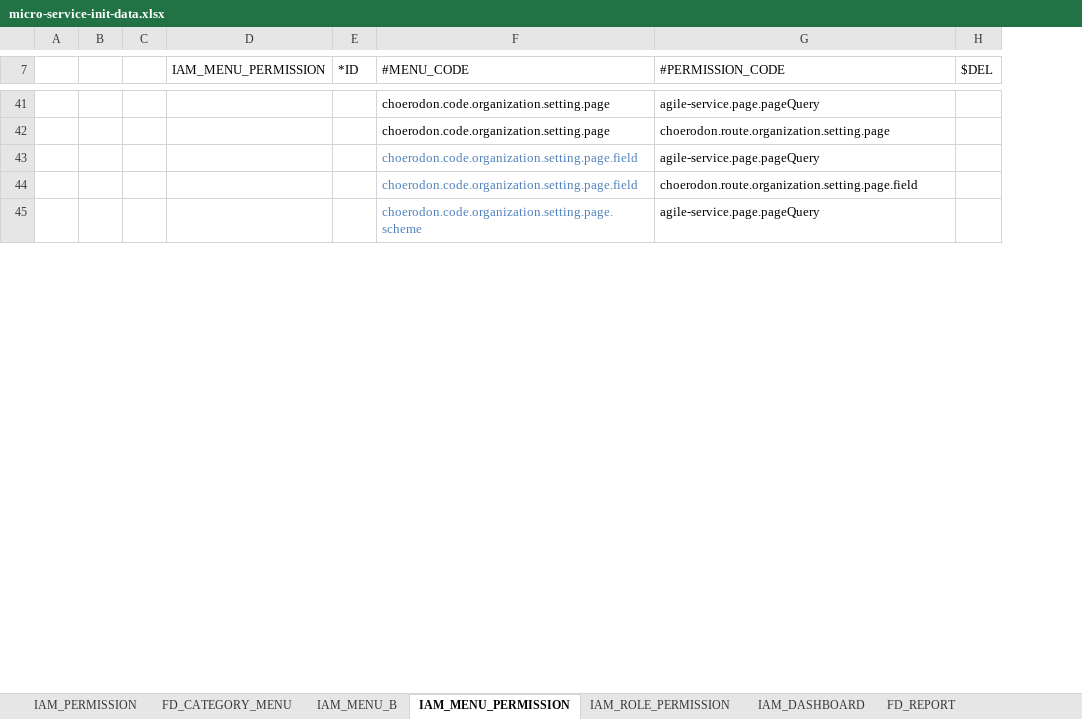
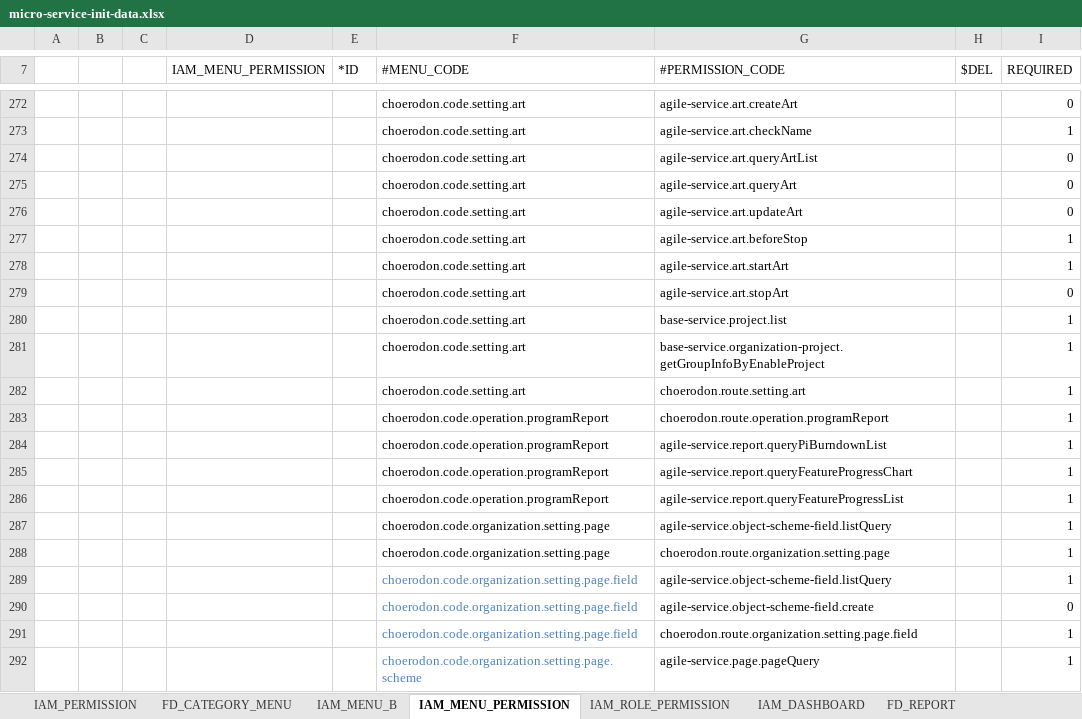
Before and after one commit to open-hand/agile-service, an Excel workbook: src/main/resources/script/meta/micro-service-init-data.xlsx, sheet IAM_MENU_PERMISSION, drawn as a sheet; only a part is shown, gaps mark what is left out; values as stored, in another font and other column widths than the file's, no borders; removed rows and columns are numbered as before the commit, all else as after; the diff covers the shown part only; the diff names each change by its address in the sheet, - before the commit and + after, or states it on an @@ line.

Commit message:
[ADD]权限表格添加REQUIRED字段

```diff
--- a/src/main/resources/script/meta/micro-service-init-data.xlsx (sheet IAM_MENU_PERMISSION)
+++ b/src/main/resources/script/meta/micro-service-init-data.xlsx (sheet IAM_MENU_PERMISSION)
-column H ($DEL), empty
+column H ($DEL), empty
+column I (REQUIRED), rows 287-289: all 1; rows 291-292: 1 | 1
+row 272:  |  |  |  |  | choerodon.code.setting.art | agile-service.art.createArt |  | 0
+row 273:  |  |  |  |  | choerodon.code.setting.art | agile-service.art.checkName |  | 1
+row 274:  |  |  |  |  | choerodon.code.setting.art | agile-service.art.queryArtList |  | 0
+row 275:  |  |  |  |  | choerodon.code.setting.art | agile-service.art.queryArt |  | 0
+row 276:  |  |  |  |  | choerodon.code.setting.art | agile-service.art.updateArt |  | 0
+row 277:  |  |  |  |  | choerodon.code.setting.art | agile-service.art.beforeStop |  | 1
+row 278:  |  |  |  |  | choerodon.code.setting.art | agile-service.art.startArt |  | 1
+row 279:  |  |  |  |  | choerodon.code.setting.art | agile-service.art.stopArt |  | 0
+row 280:  |  |  |  |  | choerodon.code.setting.art | base-service.project.list |  | 1
+row 281:  |  |  |  |  | choerodon.code.setting.art | base-service.organization-project.getGroupInfoByEnableProject |  | 1
+row 282:  |  |  |  |  | choerodon.code.setting.art | choerodon.route.setting.art |  | 1
+row 283:  |  |  |  |  | choerodon.code.operation.programReport | choerodon.route.operation.programReport |  | 1
+row 284:  |  |  |  |  | choerodon.code.operation.programReport | agile-service.report.queryPiBurndownList |  | 1
+row 285:  |  |  |  |  | choerodon.code.operation.programReport | agile-service.report.queryFeatureProgressChart |  | 1
+row 286:  |  |  |  |  | choerodon.code.operation.programReport | agile-service.report.queryFeatureProgressList |  | 1
-G287 (#PERMISSION_CODE): agile-service.page.pageQuery
+G287 (#PERMISSION_CODE): agile-service.object-scheme-field.listQuery
-G289 (#PERMISSION_CODE): agile-service.page.pageQuery
+G289 (#PERMISSION_CODE): agile-service.object-scheme-field.listQuery
+row 290:  |  |  |  |  | choerodon.code.organization.setting.page.field | agile-service.object-scheme-field.create |  | 0
```
Also changed, not shown: 245 added rows, 1 removed row, 1 moved row and 9 edited cells elsewhere in this sheet, sheet IAM_MENU_B, sheet FD_CATEGORY_MENU, sheet IAM_PERMISSION, sheet IAM_ROLE_PERMISSION.
